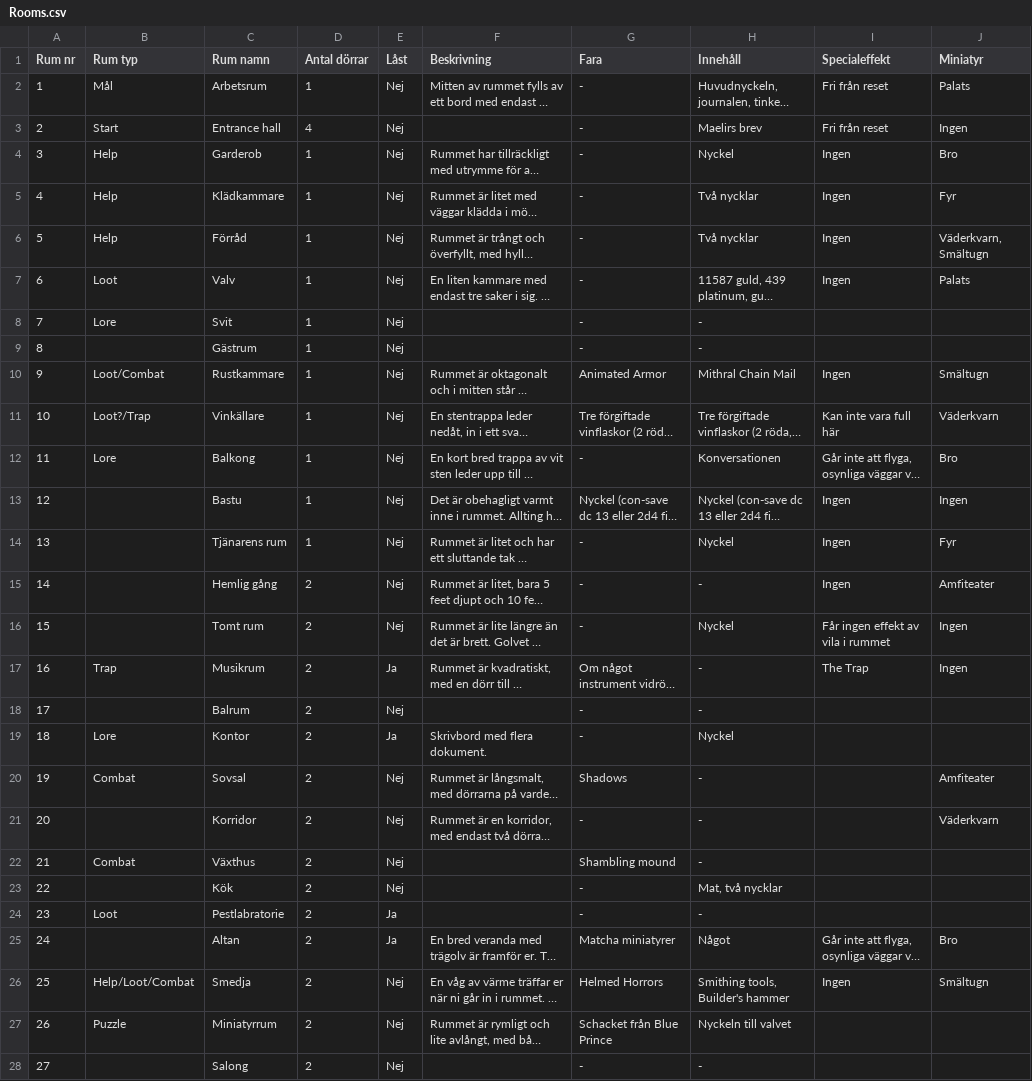
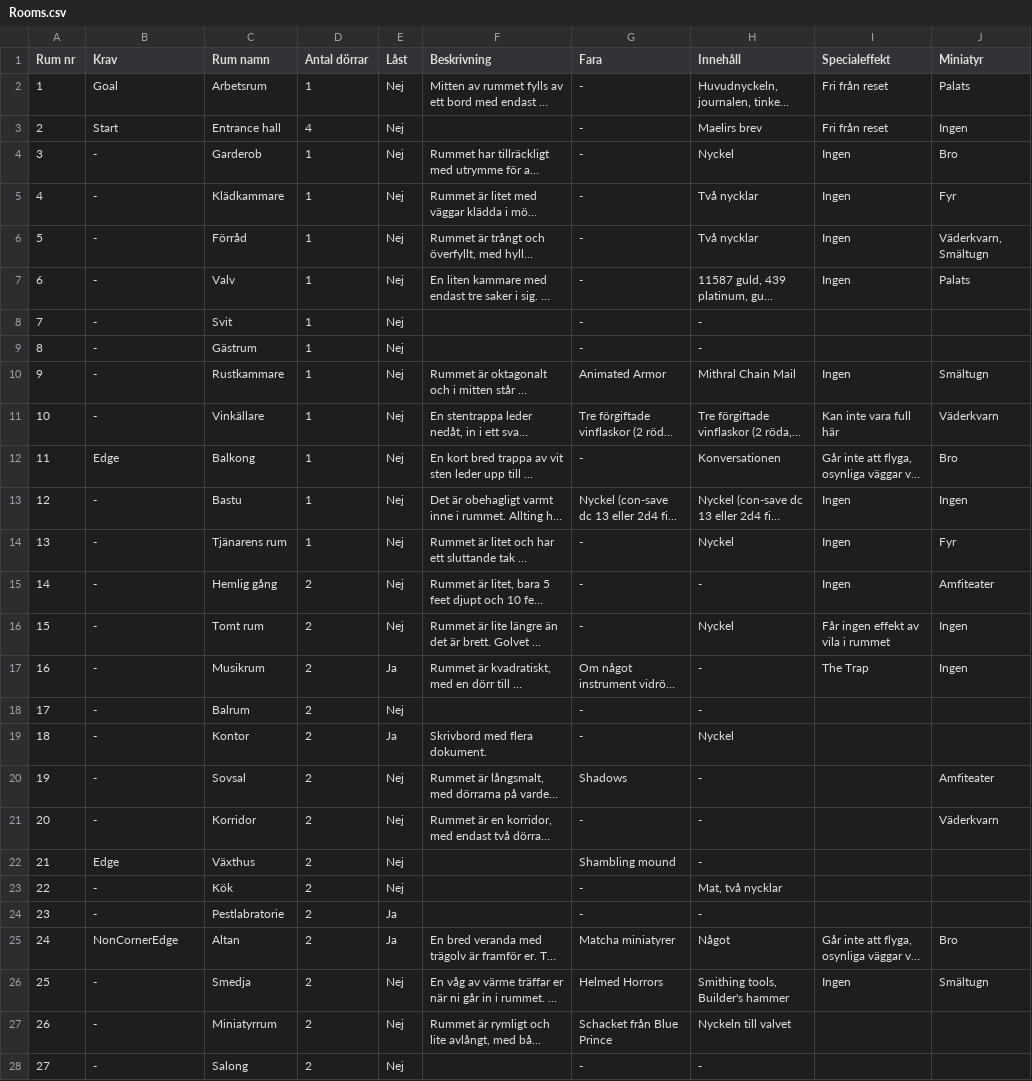
Before and after one commit to PJDahl/Grid-Dungeon-Manager, a CSV file: Rooms.csv, drawn as a sheet; only a part is shown; long unchanged cells end in …; the diff covers the shown part only; the diff names each change by its address in the sheet, - before the commit and + after, or states it on an @@ line.

Commit message:
Added prerequisites for room placements

```diff
--- a/Rooms.csv
+++ b/Rooms.csv
-B1: Rum typ
+B1: Krav
-B2 (Krav): Mål
+B2 (Krav): Goal
-B4:B6 (Krav): Help
+B4:B6 (Krav): -
-B7 (Krav): Loot
+B7 (Krav): -
-B8 (Krav): Lore
+B8 (Krav): -
-B9 (Krav): (empty)
+B9 (Krav): -
-B10 (Krav): Loot/Combat
+B10 (Krav): -
-B11 (Krav): Loot?/Trap
+B11 (Krav): -
-B12 (Krav): Lore
+B12 (Krav): Edge
-B13:B16 (Krav): (empty)
+B13:B16 (Krav): -
-B17 (Krav): Trap
+B17 (Krav): -
-B18 (Krav): (empty)
+B18 (Krav): -
-B19 (Krav): Lore
+B19 (Krav): -
-B20 (Krav): Combat
+B20 (Krav): -
-B21 (Krav): (empty)
+B21 (Krav): -
-B22 (Krav): Combat
+B22 (Krav): Edge
-B23 (Krav): (empty)
+B23 (Krav): -
-B24 (Krav): Loot
+B24 (Krav): -
-B25 (Krav): (empty)
+B25 (Krav): NonCornerEdge
-B26 (Krav): Help/Loot/Combat
+B26 (Krav): -
-B27 (Krav): Puzzle
+B27 (Krav): -
-B28 (Krav): (empty)
+B28 (Krav): -
```
Also changed, not shown: 21 edited cells elsewhere in this file, 5 other files.
